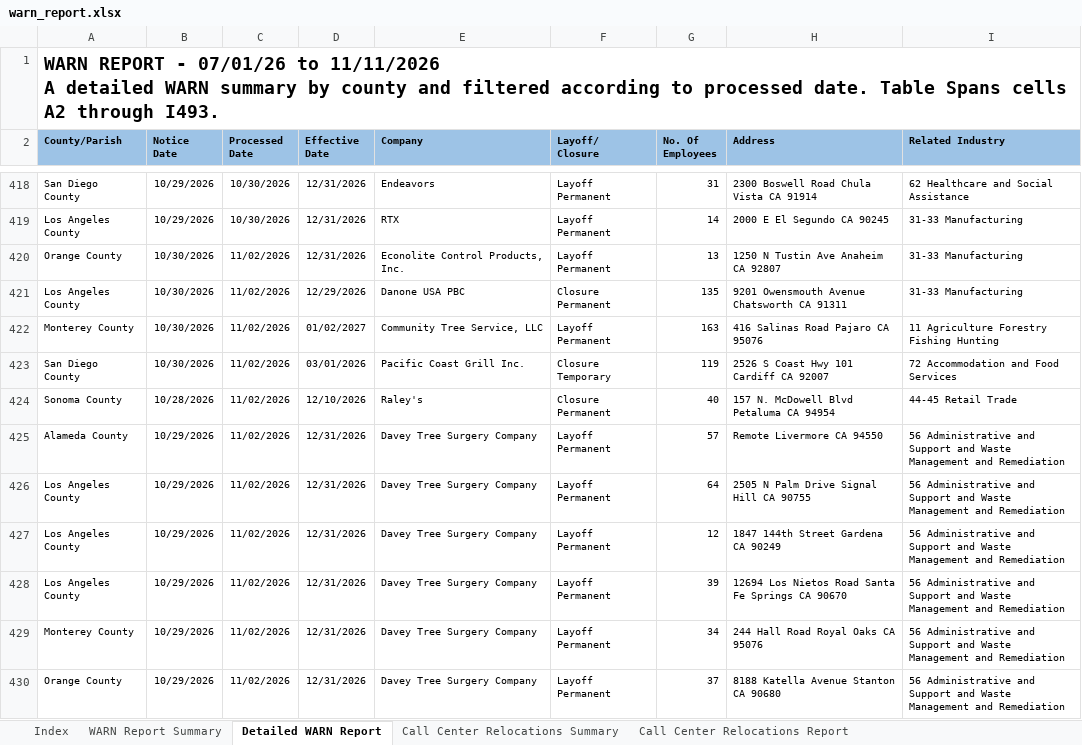
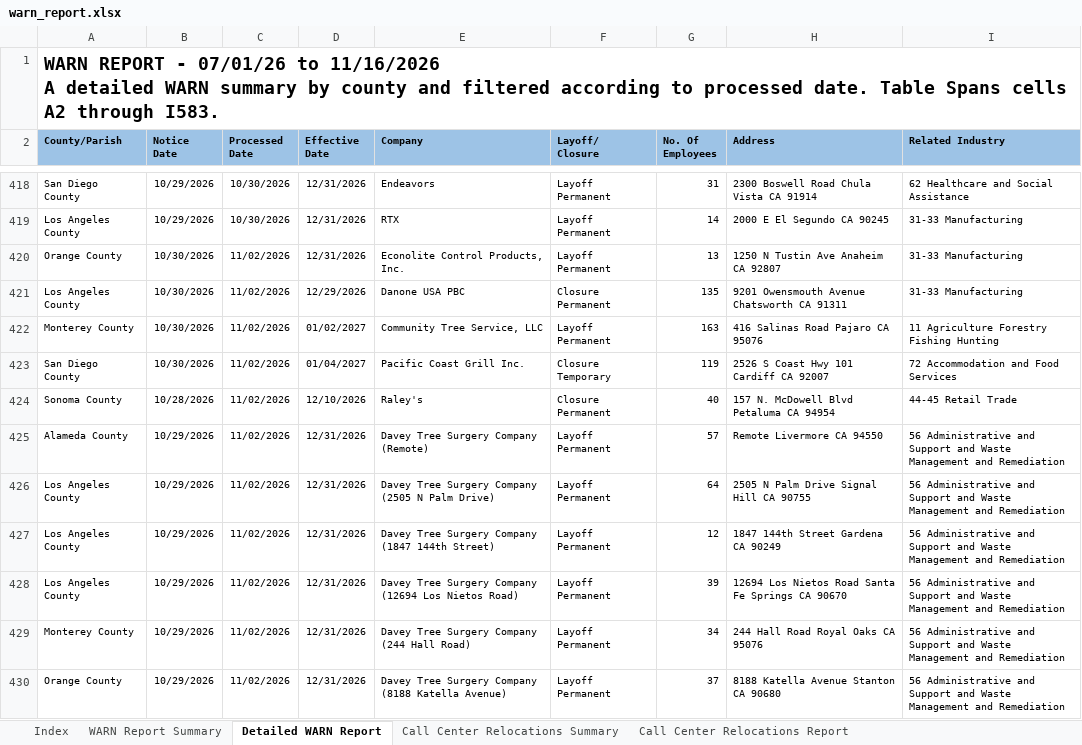
Before and after one commit to ca-warn/layoff-tracker, an Excel workbook: data/warn_report.xlsx, sheet Detailed WARN Report, drawn as a sheet; only a part is shown, gaps mark what is left out; values as stored, in another font and other column widths than the file's, no borders; table styles not drawn; ↵ is a line break in a cell; the diff covers the shown part only; the diff names each change by its address in the sheet, - before the commit and + after, or states it on an @@ line.

```diff
--- a/data/warn_report.xlsx (sheet Detailed WARN Report)
+++ b/data/warn_report.xlsx (sheet Detailed WARN Report)
-A1 (County/Parish): …07/01/26 to 11/11/2026 ↵ A detailed WARN summary by county and filtered according to processed date. Table Spans cells A2 through I493.
+A1 (County/Parish): …07/01/26 to 11/16/2026 ↵ A detailed WARN summary by county and filtered according to processed date. Table Spans cells A2 through I583.
-D423 (Effective Date): 03/01/2026
+D423 (Effective Date): 01/04/2027
-E425 (Company): Davey Tree Surgery Company
+E425 (Company): Davey Tree Surgery Company (Remote)
-E426 (Company): Davey Tree Surgery Company
+E426 (Company): Davey Tree Surgery Company (2505 N Palm Drive)
-E427 (Company): Davey Tree Surgery Company
+E427 (Company): Davey Tree Surgery Company (1847 144th Street)
-E428 (Company): Davey Tree Surgery Company
+E428 (Company): Davey Tree Surgery Company (12694 Los Nietos Road)
-E429 (Company): Davey Tree Surgery Company
+E429 (Company): Davey Tree Surgery Company (244 Hall Road)
-E430 (Company): Davey Tree Surgery Company
+E430 (Company): Davey Tree Surgery Company (8188 Katella Avenue)
```
Also changed, not shown: 90 added rows and 31 edited cells elsewhere in this sheet, sheet WARN Report Summary, sheet Call Center Relocations Report.
